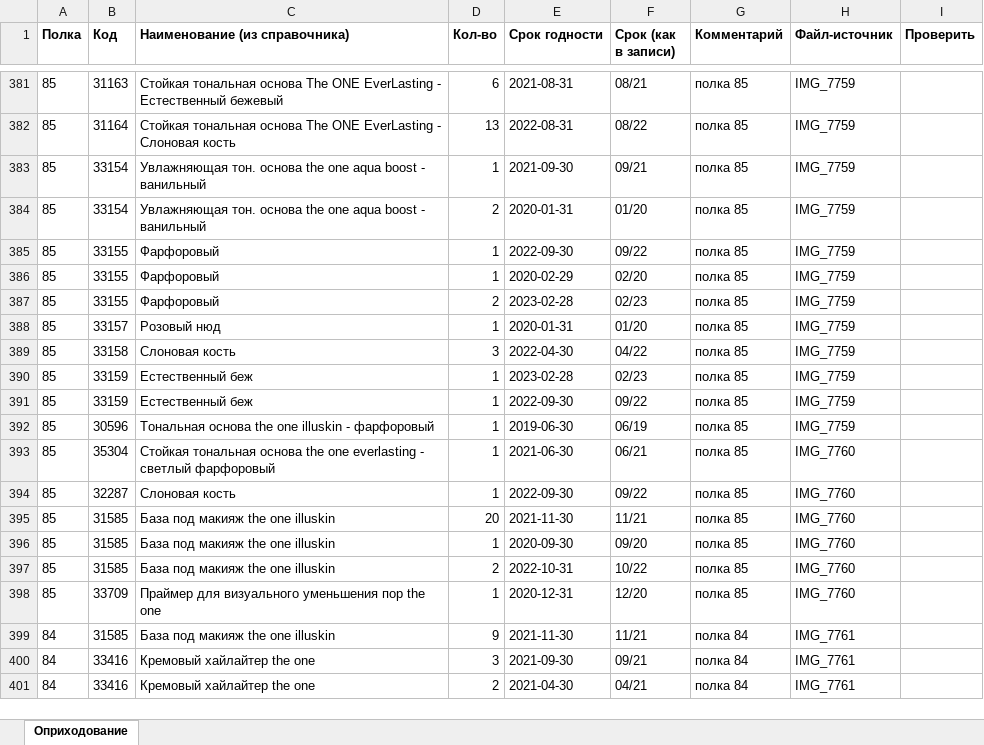
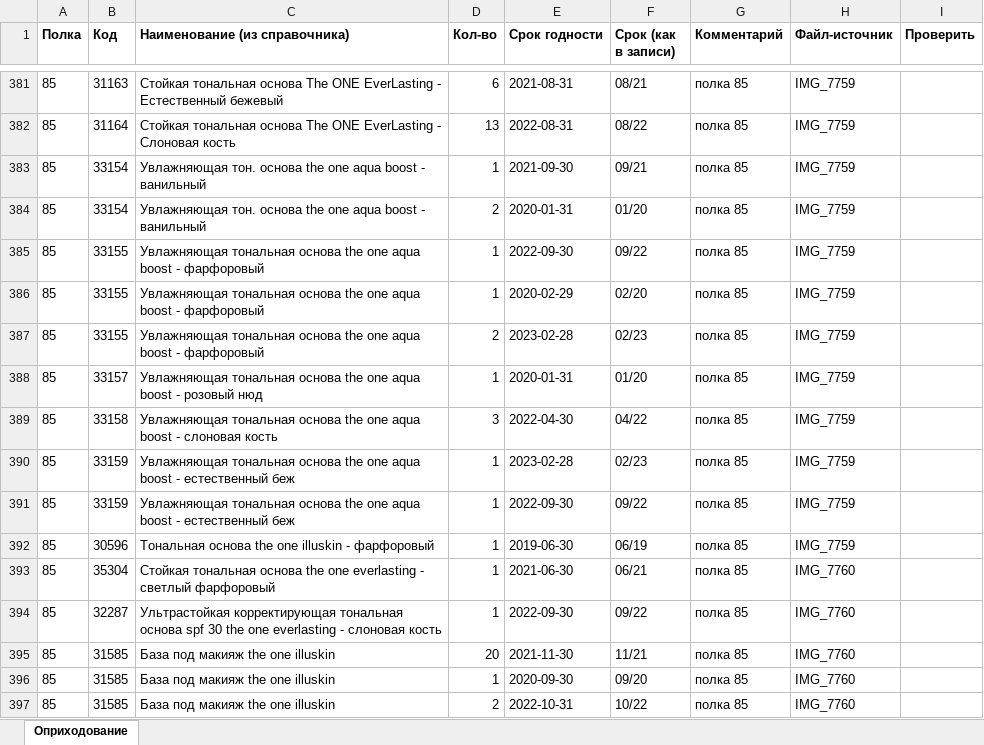
Before and after one commit to viktorplus/myorishop, an Excel workbook: reports/оприходование-офис-2026-08-31.xlsx, sheet Оприходование, drawn as a sheet; only a part is shown, gaps mark what is left out; the shorter side is filled out with more unchanged rows; values as stored, in another font and other column widths than the file's, no borders; the diff names each change by its address in the sheet, - before the commit and + after, or states it on an @@ line.

```diff
--- a/reports/оприходование-офис-2026-08-31.xlsx (sheet Оприходование)
+++ b/reports/оприходование-офис-2026-08-31.xlsx (sheet Оприходование)
-C385:C387 (Наименование (из справочника)): Фарфоровый
+C385:C387 (Наименование (из справочника)): Увлажняющая тональная основа the one aqua boost - фарфоровый
-C388 (Наименование (из справочника)): Розовый нюд
+C388 (Наименование (из справочника)): Увлажняющая тональная основа the one aqua boost - розовый нюд
-C389 (Наименование (из справочника)): Слоновая кость
+C389 (Наименование (из справочника)): Увлажняющая тональная основа the one aqua boost - слоновая кость
-C390:C391 (Наименование (из справочника)): Естественный беж
+C390:C391 (Наименование (из справочника)): Увлажняющая тональная основа the one aqua boost - естественный беж
-C394 (Наименование (из справочника)): Слоновая кость
+C394 (Наименование (из справочника)): Ультрастойкая корректирующая тональная основа spf 30 the one everlasting - слоновая кость
```
Also changed, not shown: 5 other files.
